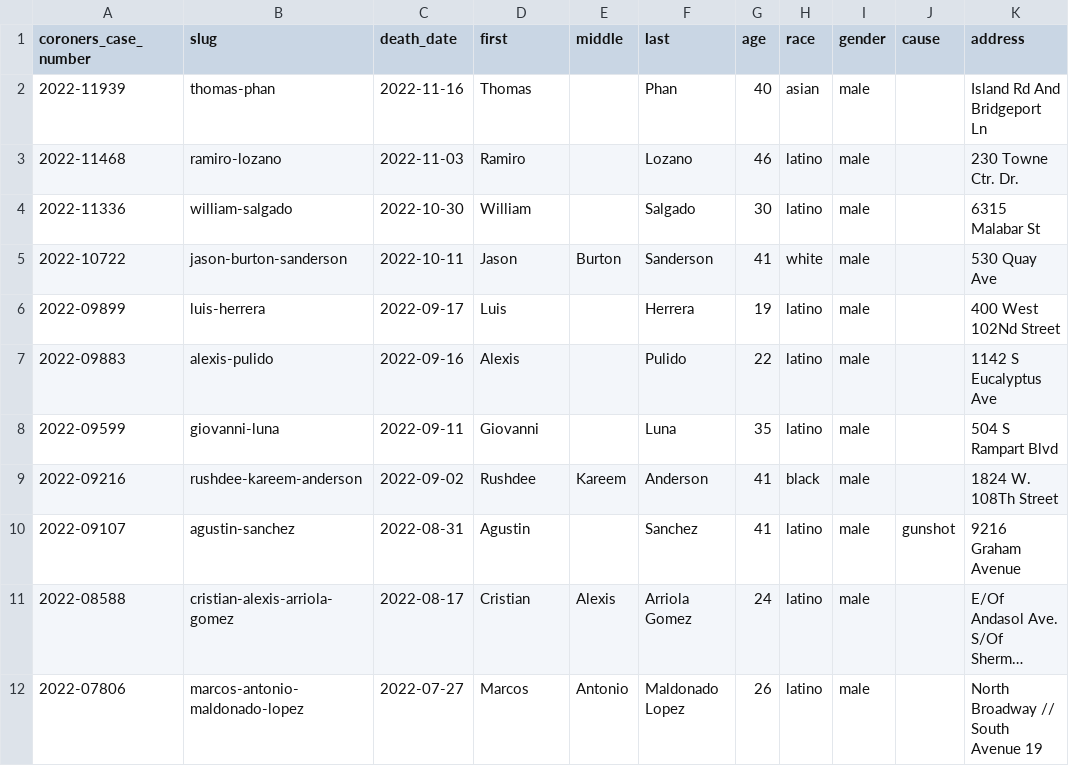
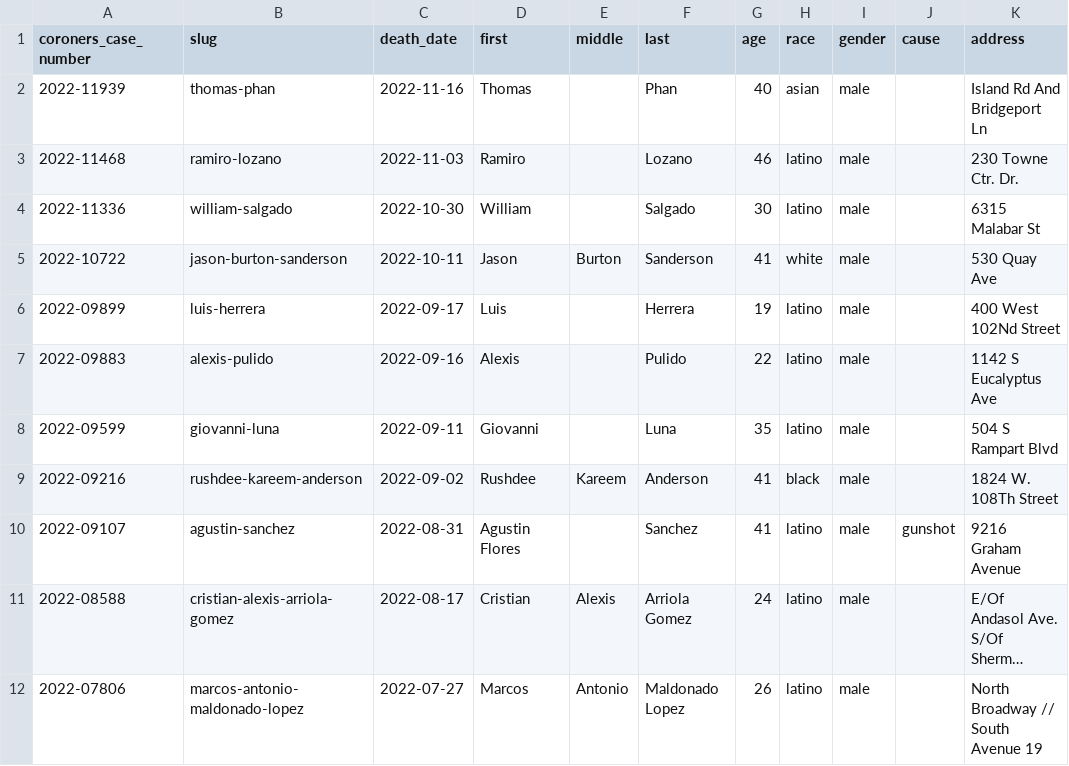
Before and after one commit to datadesk/los-angeles-police-killings-data, a CSV file: los-angeles-police-killings.csv, drawn as a sheet; only a part is shown; long unchanged cells end in …; the diff names each change by its address in the sheet, - before the commit and + after, or states it on an @@ line.

```diff
--- a/los-angeles-police-killings.csv
+++ b/los-angeles-police-killings.csv
-D10 (first): Agustin
+D10 (first): Agustin Flores
```
